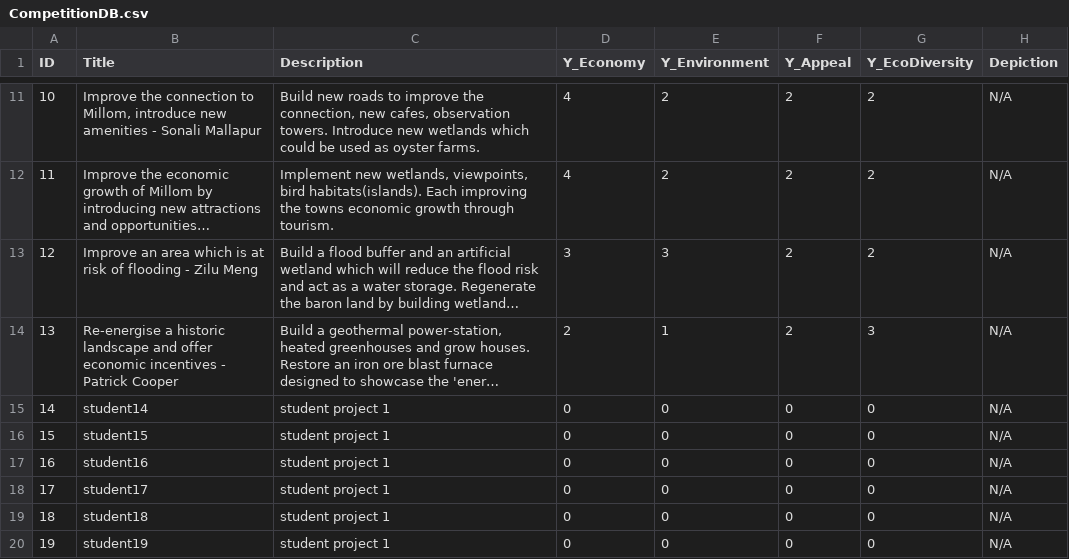
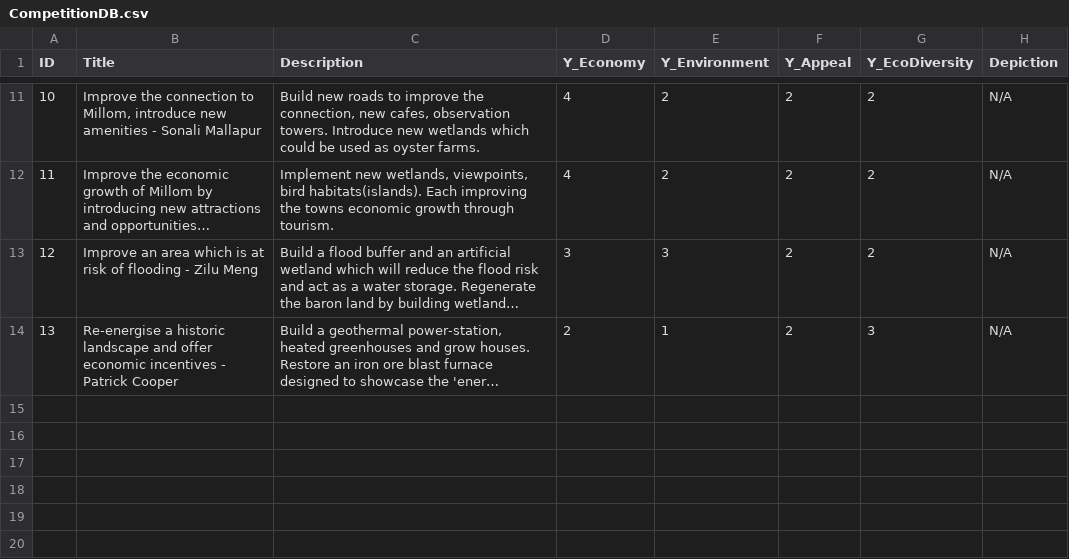
Before and after one commit to JoshuaOliver99/Unity_HyperRural, a CSV file: Hyper Rural/Assets/Databases/CompetitionDB.csv, drawn as a sheet; only a part is shown, gaps mark what is left out; long unchanged cells end in …; the diff covers the shown part only; the diff names each change by its address in the sheet, - before the commit and + after, or states it on an @@ line.

```diff
--- a/Hyper Rural/Assets/Databases/CompetitionDB.csv
+++ b/Hyper Rural/Assets/Databases/CompetitionDB.csv
-row 15: 14 | student14 | student project 1 | 0 | 0 | 0 | 0 | N/A
-row 16: 15 | student15 | student project 1 | 0 | 0 | 0 | 0 | N/A
-row 17: 16 | student16 | student project 1 | 0 | 0 | 0 | 0 | N/A
-row 18: 17 | student17 | student project 1 | 0 | 0 | 0 | 0 | N/A
-row 19: 18 | student18 | student project 1 | 0 | 0 | 0 | 0 | N/A
-row 20: 19 | student19 | student project 1 | 0 | 0 | 0 | 0 | N/A
```
Also changed, not shown: 5 removed rows and 6 edited cells elsewhere in this file, Hyper Rural/Assets/Databases/ProposalsDB.csv.
